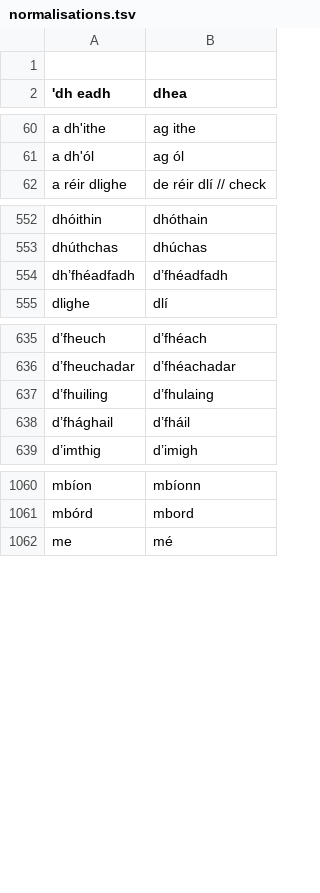
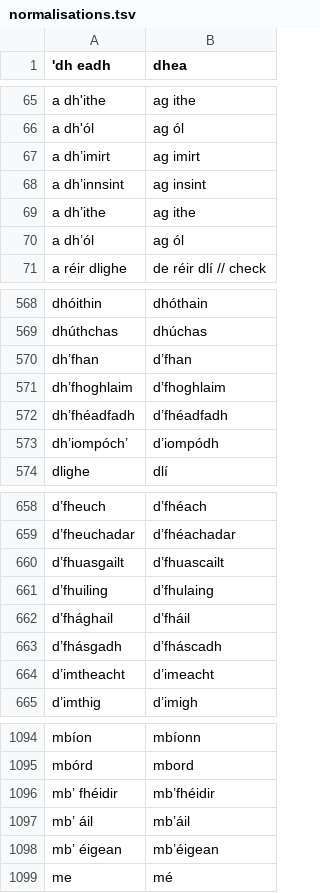
Before and after one commit to jimregan/irish-asr-data, a TSV file: scripts/normalisations.tsv, drawn as a sheet; only a part is shown, gaps mark what is left out; the diff covers the shown part only.

```diff
--- a/scripts/normalisations.tsv
+++ b/scripts/normalisations.tsv
@@ -1,2 +1 @@
-
 'dh eadh	dhea
@@ -61,2 +66,6 @@ a dh'ithe	ag ithe
 a dh'ól	ag ól
+a dh’imirt	ag imirt
+a dh’innsint	ag insint
+a dh’ithe	ag ithe
+a dh’ól	ag ól
 a réir dlighe	de réir dlí // check
@@ -553,3 +569,6 @@ dhóithin	dhóthain
 dhúthchas	dhúchas
+dh’fhan	d’fhan
+dh’fhoghlaim	d’fhoghlaim
 dh’fhéadfadh	d’fhéadfadh
+dh’iompóch’	d’iompódh
 dlighe	dlí
@@ -636,4 +659,7 @@ d’fheuch	d’fhéach
 d’fheuchadar	d’fhéachadar
+d’fhuasgailt	d’fhuascailt
 d’fhuiling	d’fhulaing
 d’fhághail	d’fháil
+d’fhásgadh	d’fháscadh
+d’imtheacht	d’imeacht
 d’imthig	d’imigh
@@ -1061,2 +1095,5 @@ mbíon	mbíonn
 mbórd	mbord
+mb’ fhéidir	mb’fhéidir
+mb’ áil	mb’áil
+mb’ éigean	mb’éigean
 me	mé
```
Also changed, not shown: 36 added rows and 1 edited cell elsewhere in this file, 20 other files.
